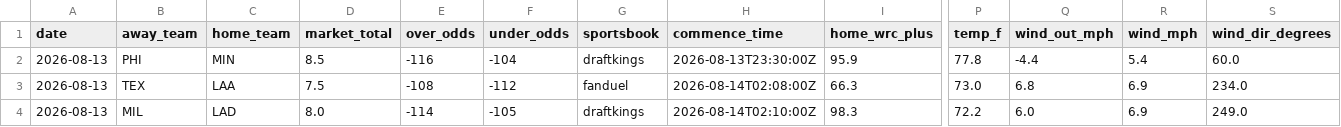
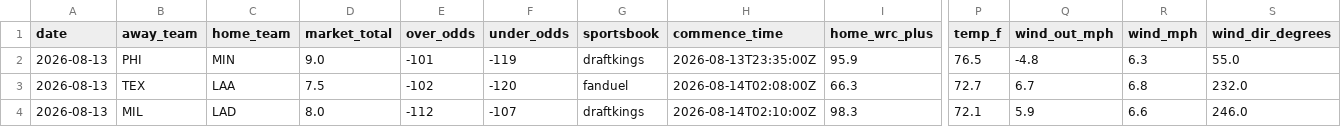
Before and after one commit to Jackstein0/atsrecipts-live-model, a CSV file: atsrecipts-upload-ready/data/processed/today_board.csv, drawn as a sheet; only a part is shown, gaps mark what is left out; the diff names each change by its address in the sheet, - before the commit and + after, or states it on an @@ line.

```diff
--- a/atsrecipts-upload-ready/data/processed/today_board.csv
+++ b/atsrecipts-upload-ready/data/processed/today_board.csv
-D2 (market_total): 8.5
+D2 (market_total): 9.0
-E2 (over_odds): -116
+E2 (over_odds): -101
-F2 (under_odds): -104
+F2 (under_odds): -119
-H2 (commence_time): 2026-08-13T23:30:00Z
+H2 (commence_time): 2026-08-13T23:35:00Z
-P2 (temp_f): 77.8
+P2 (temp_f): 76.5
-Q2 (wind_out_mph): -4.4
+Q2 (wind_out_mph): -4.8
-R2 (wind_mph): 5.4
+R2 (wind_mph): 6.3
-S2 (wind_dir_degrees): 60.0
+S2 (wind_dir_degrees): 55.0
-E3 (over_odds): -108
+E3 (over_odds): -102
-F3 (under_odds): -112
+F3 (under_odds): -120
-P3 (temp_f): 73.0
+P3 (temp_f): 72.7
-Q3 (wind_out_mph): 6.8
+Q3 (wind_out_mph): 6.7
-R3 (wind_mph): 6.9
+R3 (wind_mph): 6.8
-S3 (wind_dir_degrees): 234.0
+S3 (wind_dir_degrees): 232.0
-E4 (over_odds): -114
+E4 (over_odds): -112
-F4 (under_odds): -105
+F4 (under_odds): -107
-P4 (temp_f): 72.2
+P4 (temp_f): 72.1
-Q4 (wind_out_mph): 6.0
+Q4 (wind_out_mph): 5.9
-R4 (wind_mph): 6.9
+R4 (wind_mph): 6.6
-S4 (wind_dir_degrees): 249.0
+S4 (wind_dir_degrees): 246.0
```
Also changed, not shown: atsrecipts-upload-ready/data/processed/pick_tracker.csv, atsrecipts-upload-ready/data/processed/today_features.csv, 11 other files.
